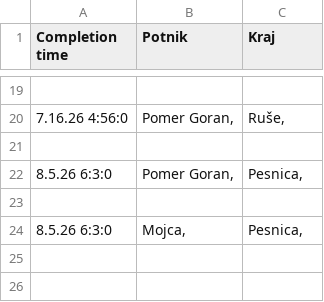
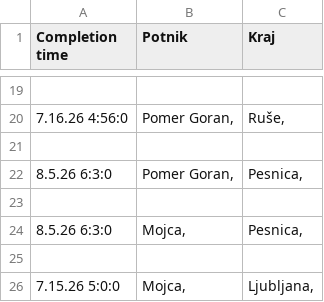
Before and after one commit to SRP-B/dat-mb, a CSV file: active.csv, drawn as a sheet; only a part is shown, gaps mark what is left out.

Commit message:
Appv12

```diff
--- a/active.csv
+++ b/active.csv
@@ -24 +24,3 @@
 8.5.26 6:3:0;"Mojca,";"Pesnica,"
+
+7.15.26 5:0:0;"Mojca,";"Ljubljana,"
```
